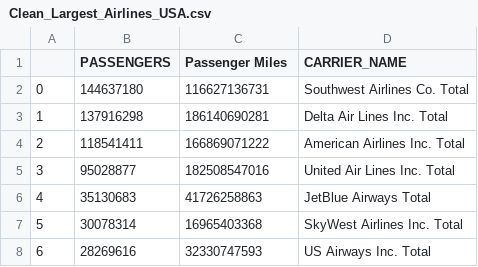
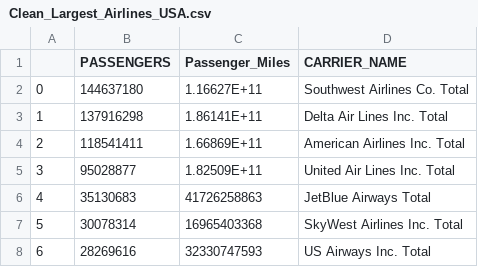
Before and after one commit to Zleisure1/Airplane-Flight-Paths-with-D3, a CSV file: Airline_Project_Files/Resources/Clean_Largest_Airlines_USA.csv, drawn as a sheet; only a part is shown.

Commit message:
working homepage and airline routes so far

```diff
--- a/Airline_Project_Files/Resources/Clean_Largest_Airlines_USA.csv
+++ b/Airline_Project_Files/Resources/Clean_Largest_Airlines_USA.csv
@@ -1,6 +1,6 @@
-,PASSENGERS,Passenger Miles,CARRIER_NAME
-0,144637180,116627136731,Southwest Airlines Co. Total
-1,137916298,186140690281,Delta Air Lines Inc. Total
-2,118541411,166869071222,American Airlines Inc. Total
-3,95028877,182508547016,United Air Lines Inc. Total
+,PASSENGERS,Passenger_Miles,CARRIER_NAME
+0,144637180,1.16627E+11,Southwest Airlines Co. Total
+1,137916298,1.86141E+11,Delta Air Lines Inc. Total
+2,118541411,1.66869E+11,American Airlines Inc. Total
+3,95028877,1.82509E+11,United Air Lines Inc. Total
 4,35130683,41726258863,JetBlue Airways Total
```
Also changed, not shown: Airline_Project_Files/Resources/Clean_US_routes_2015.csv, 48 other files.
